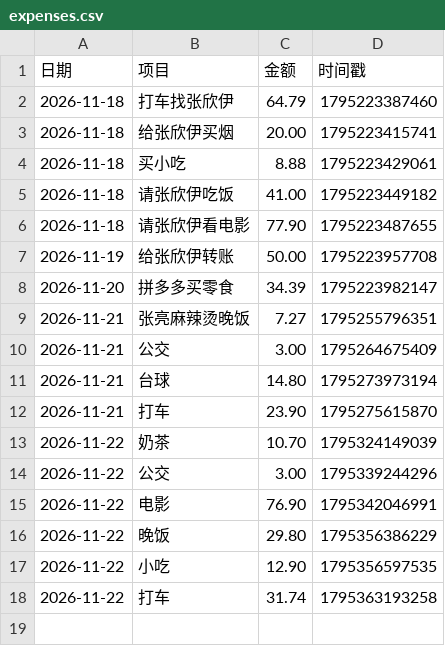
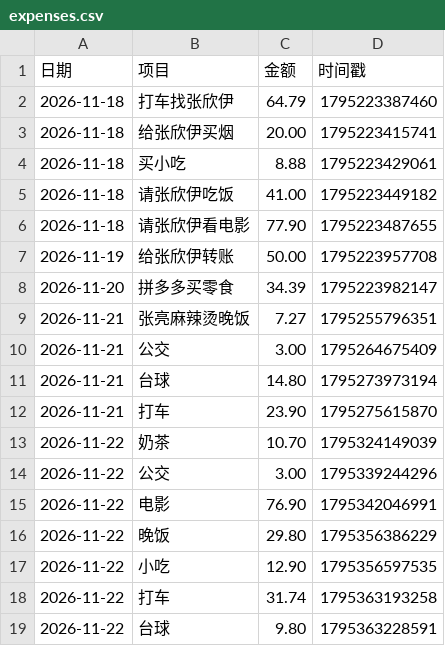
Before and after one commit to LGL668/Leo, a CSV file: expenses.csv, drawn as a sheet; the diff names each change by its address in the sheet, - before the commit and + after, or states it on an @@ line.

Commit message:
更新消费账本 2026/11/23 00:00:29

```diff
--- a/expenses.csv
+++ b/expenses.csv
+row 19: 2026-11-22 | 台球 | 9.80 | 1795363228591
```
